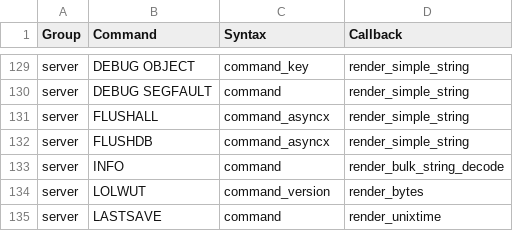
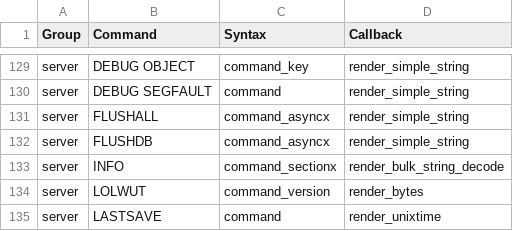
Before and after one commit to laixintao/iredis, a CSV file: iredis/data/command_syntax.csv, drawn as a sheet; only a part is shown, gaps mark what is left out.

Commit message:
bugfix: grammar for info command, allow using section option.
fix https://github.com/laixintao/iredis/issues/314

```diff
--- a/iredis/data/command_syntax.csv
+++ b/iredis/data/command_syntax.csv
@@ -132,3 +132,3 @@ server,FLUSHALL,command_asyncx,render_simple_string
 server,FLUSHDB,command_asyncx,render_simple_string
-server,INFO,command,render_bulk_string_decode
+server,INFO,command_sectionx,render_bulk_string_decode
 server,LOLWUT,command_version,render_bytes
```
Also changed, not shown: 2 other files.
